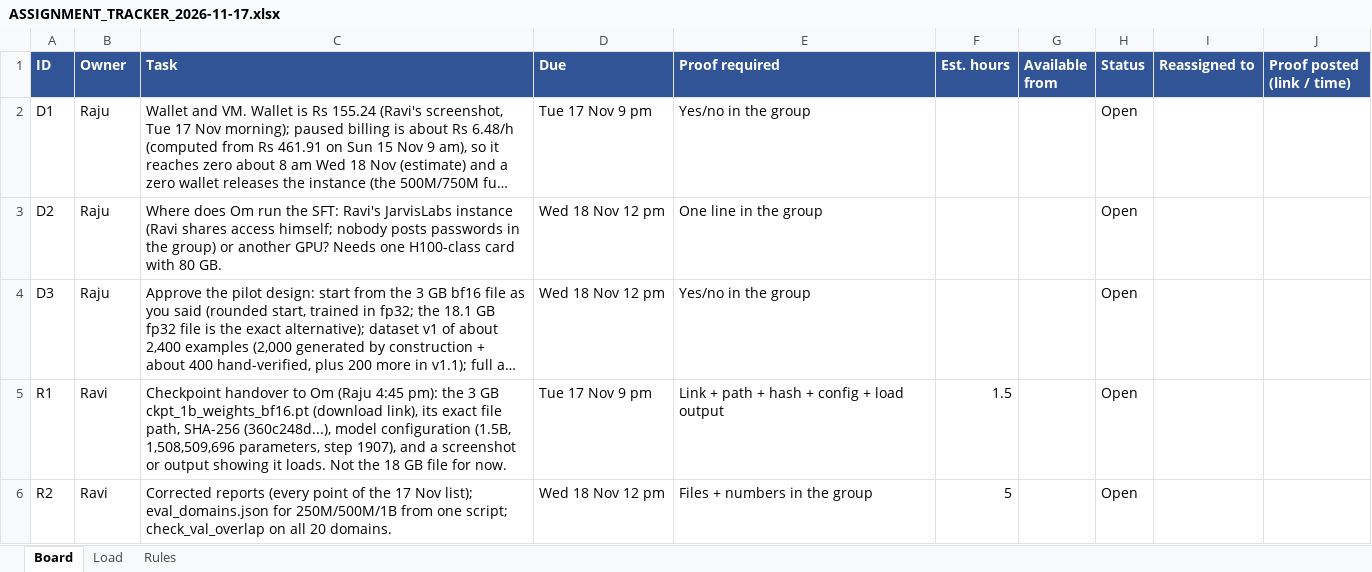
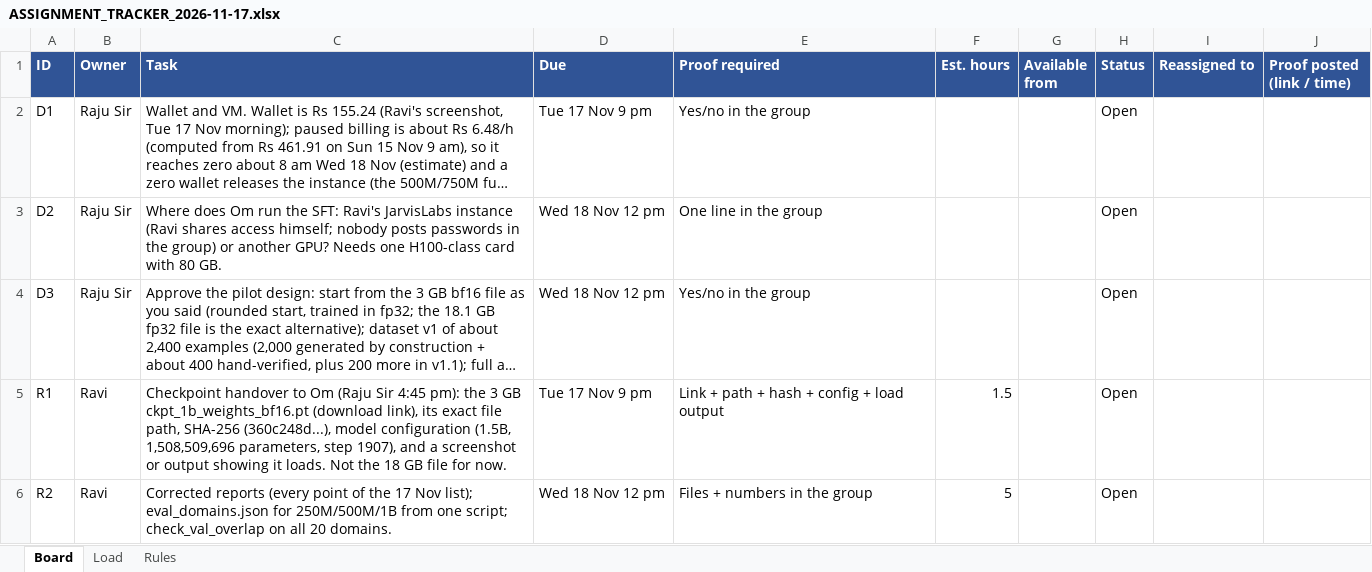
Before and after one commit to Pankaj837/LLM, an Excel workbook: docs/share/ASSIGNMENT_TRACKER_2026-11-17.xlsx, sheet Board, drawn as a sheet; only a part is shown; long unchanged cells end in …; values as stored, in another font and other column widths than the file's, no borders; the diff covers the shown part only; the diff names each change by its address in the sheet, - before the commit and + after, or states it on an @@ line.

```diff
--- a/docs/share/ASSIGNMENT_TRACKER_2026-11-17.xlsx (sheet Board)
+++ b/docs/share/ASSIGNMENT_TRACKER_2026-11-17.xlsx (sheet Board)
-B2:B4 (Owner): Raju
+B2:B4 (Owner): Raju Sir
-C5 (Task): …Om (Raju 4:45 pm):…
+C5 (Task): …Om (Raju Sir 4:45 pm):…
```
Also changed, not shown: 4 edited cells elsewhere in this sheet, sheet Rules, 2 other files.
